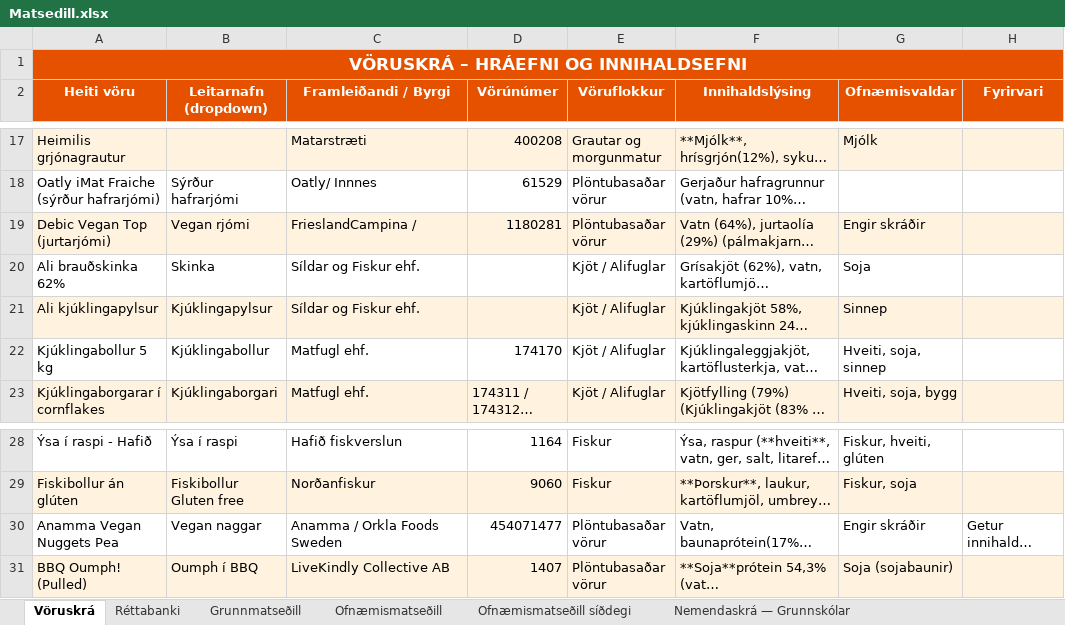
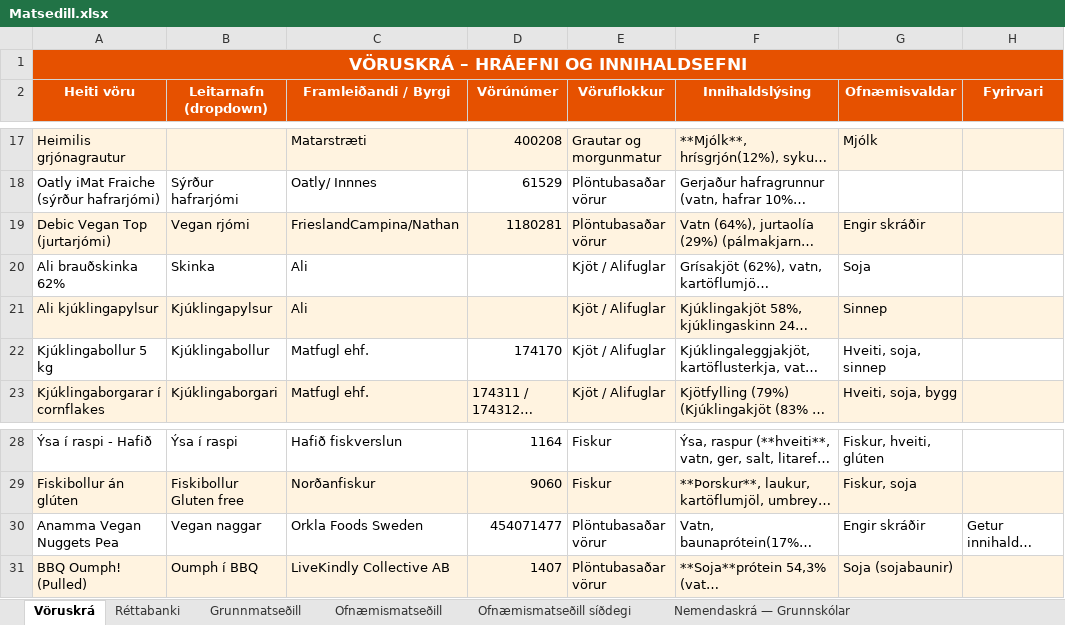
Before and after one commit to JohnBond87/matarstund, an Excel workbook: Matsedill.xlsx, sheet Vöruskrá, drawn as a sheet; only a part is shown, gaps mark what is left out; long unchanged cells end in …; values as stored, in another font and other column widths than the file's, no borders; the diff names each change by its address in the sheet, - before the commit and + after, or states it on an @@ line.

Commit message:
Uppfærsla matseðils

```diff
--- a/Matsedill.xlsx (sheet Vöruskrá)
+++ b/Matsedill.xlsx (sheet Vöruskrá)
-C19 (Framleiðandi / Byrgi): FrieslandCampina /
+C19 (Framleiðandi / Byrgi): FrieslandCampina/Nathan
-C20:C21 (Framleiðandi / Byrgi): Síldar og Fiskur ehf.
+C20:C21 (Framleiðandi / Byrgi): Ali
-C30 (Framleiðandi / Byrgi): Anamma / Orkla Foods Sweden
+C30 (Framleiðandi / Byrgi): Orkla Foods Sweden
```
